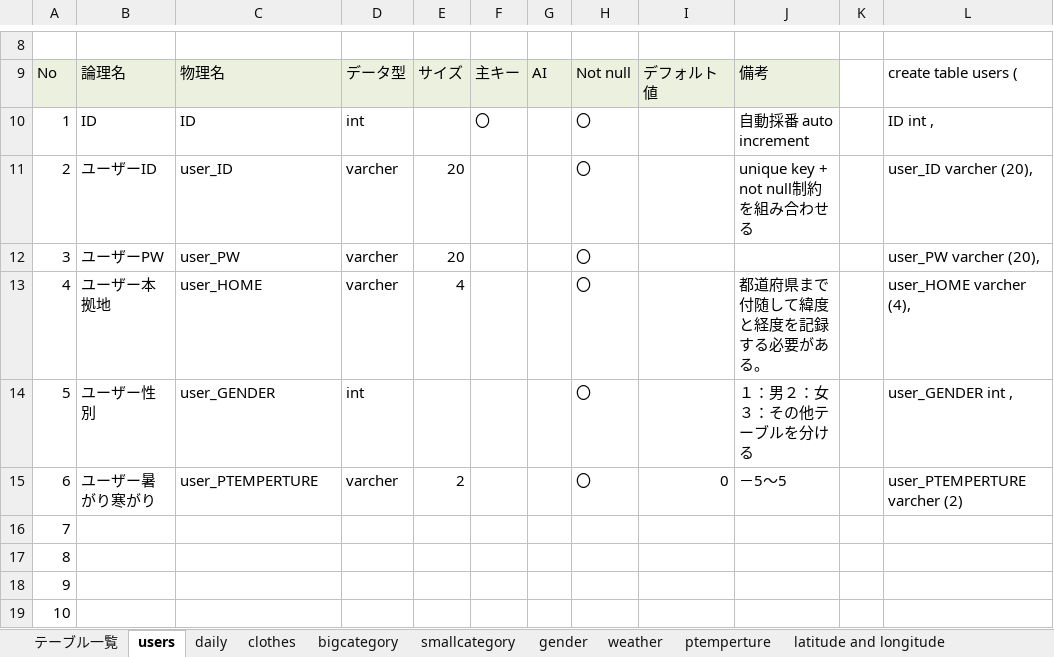
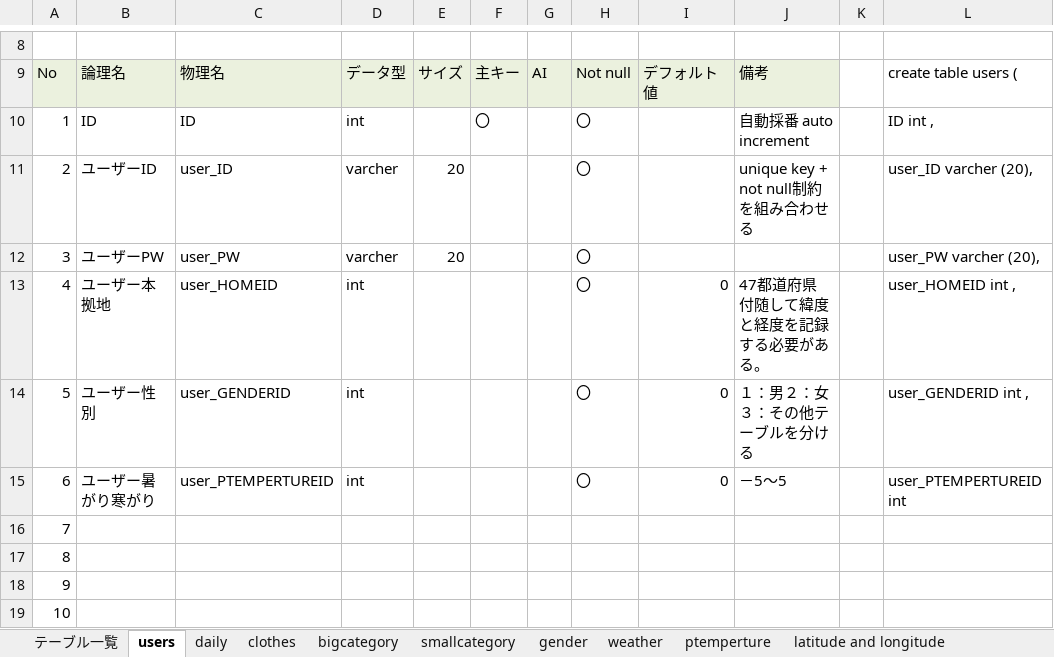
Before and after one commit to dojo2023/C-4, an Excel workbook: doc/04_DB定義書_A型.xlsx, sheet users, drawn as a sheet; only a part is shown, gaps mark what is left out; values as stored, in another font and other column widths than the file's, no borders; the diff names each change by its address in the sheet, - before the commit and + after, or states it on an @@ line.

```diff
--- a/doc/04_DB定義書_A型.xlsx (sheet users)
+++ b/doc/04_DB定義書_A型.xlsx (sheet users)
-C13: user_HOME
+C13: user_HOMEID
-D13: varcher
+D13: int
-E13: 4
+E13: (empty)
-I13:I14: (empty)
+I13:I14: 0
-J13: 都道府県まで 付随して緯度と経度を記録する必要がある。
+J13: 47都道府県 付随して緯度と経度を記録する必要がある。
-L13: user_HOME varcher (4),
+L13: user_HOMEID int ,
-C14: user_GENDER
+C14: user_GENDERID
-L14: user_GENDER int ,
+L14: user_GENDERID int ,
-C15: user_PTEMPERTURE
+C15: user_PTEMPERTUREID
-D15: varcher
+D15: int
-E15: 2
+E15: (empty)
-L15: user_PTEMPERTURE varcher (2)
+L15: user_PTEMPERTUREID int
```
Also changed, not shown: sheet weather, sheet daily, sheet clothes, sheet テーブル一覧, sheet ptemperture, sheet latitude and longitude, 1 more sheet, formulas that keep their value.
